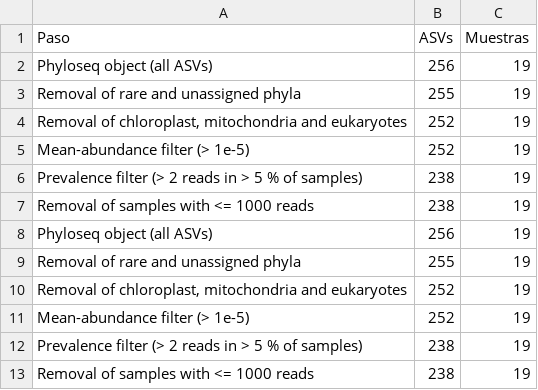
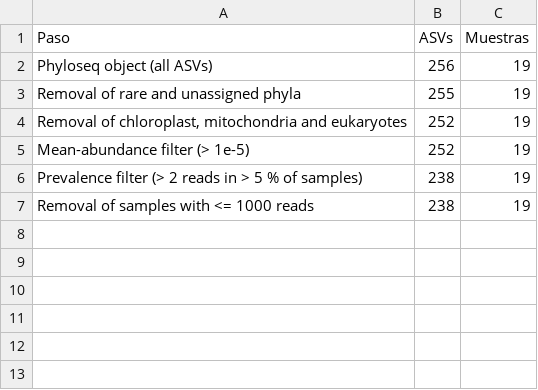
Before and after one commit to sbscomputationalbiology/Bioinformatics, a CSV file: results/practice-11/tablas/registro_filtrado.csv, drawn as a sheet.

Commit message:
CPB-BIO-DAD-quality-control-v3

```diff
--- a/results/practice-11/tablas/registro_filtrado.csv
+++ b/results/practice-11/tablas/registro_filtrado.csv
@@ -7,7 +7 @@
 "Removal of samples with <= 1000 reads",238,19
-"Phyloseq object (all ASVs)",256,19
-"Removal of rare and unassigned phyla",255,19
-"Removal of chloroplast, mitochondria and eukaryotes",252,19
-"Mean-abundance filter (> 1e-5)",252,19
-"Prevalence filter (> 2 reads in > 5 % of samples)",238,19
-"Removal of samples with <= 1000 reads",238,19
```
